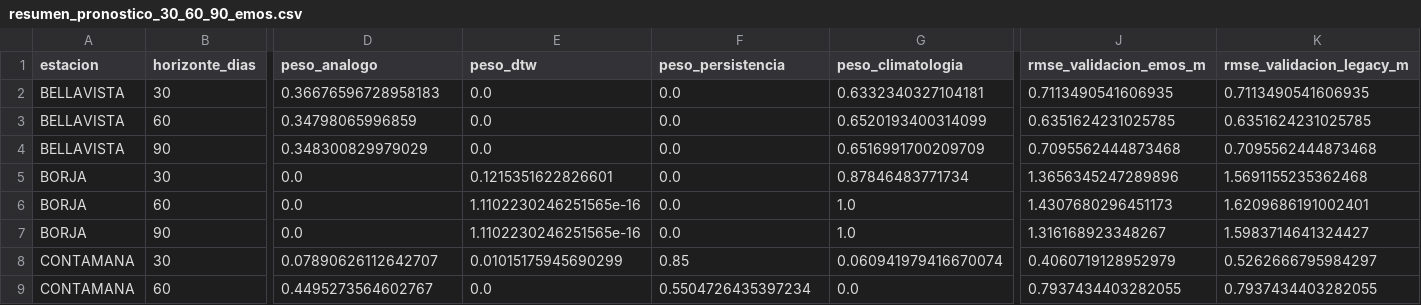
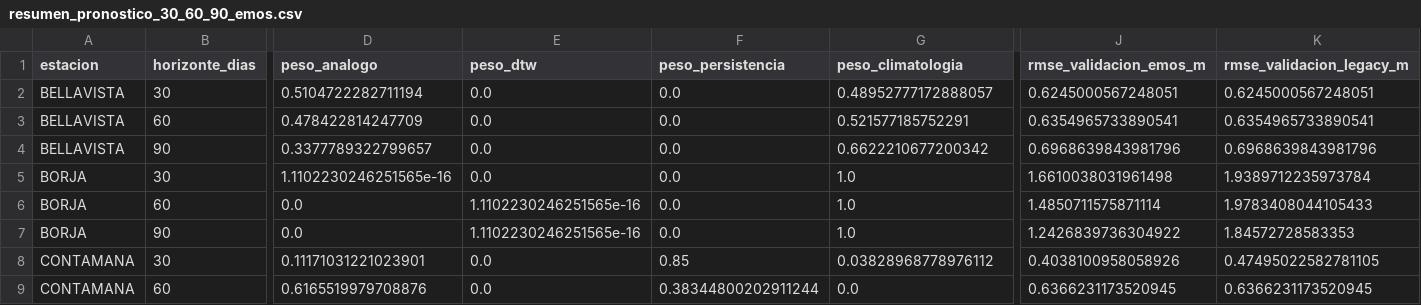
Before and after one commit to KURONO23/LoretoNivelesaCaudales, a CSV file: backend/predicciones_30_60_90/output/resumen_pronostico_30_60_90_emos.csv, drawn as a sheet; only a part is shown, gaps mark what is left out; the diff covers the shown part only; the diff names each change by its address in the sheet, - before the commit and + after, or states it on an @@ line.

```diff
--- a/backend/predicciones_30_60_90/output/resumen_pronostico_30_60_90_emos.csv
+++ b/backend/predicciones_30_60_90/output/resumen_pronostico_30_60_90_emos.csv
-D2 (peso_analogo): 0.36676596728958183
+D2 (peso_analogo): 0.5104722282711194
-G2 (peso_climatologia): 0.6332340327104181
+G2 (peso_climatologia): 0.48952777172888057
-J2 (rmse_validacion_emos_m): 0.7113490541606935
+J2 (rmse_validacion_emos_m): 0.6245000567248051
-K2 (rmse_validacion_legacy_m): 0.7113490541606935
+K2 (rmse_validacion_legacy_m): 0.6245000567248051
-D3 (peso_analogo): 0.34798065996859
+D3 (peso_analogo): 0.478422814247709
-G3 (peso_climatologia): 0.6520193400314099
+G3 (peso_climatologia): 0.521577185752291
-J3 (rmse_validacion_emos_m): 0.6351624231025785
+J3 (rmse_validacion_emos_m): 0.6354965733890541
-K3 (rmse_validacion_legacy_m): 0.6351624231025785
+K3 (rmse_validacion_legacy_m): 0.6354965733890541
-D4 (peso_analogo): 0.348300829979029
+D4 (peso_analogo): 0.3377789322799657
-G4 (peso_climatologia): 0.6516991700209709
+G4 (peso_climatologia): 0.6622210677200342
-J4 (rmse_validacion_emos_m): 0.7095562444873468
+J4 (rmse_validacion_emos_m): 0.6968639843981796
-K4 (rmse_validacion_legacy_m): 0.7095562444873468
+K4 (rmse_validacion_legacy_m): 0.6968639843981796
-D5 (peso_analogo): 0.0
+D5 (peso_analogo): 1.1102230246251565e-16
-E5 (peso_dtw): 0.1215351622826601
+E5 (peso_dtw): 0.0
-G5 (peso_climatologia): 0.87846483771734
+G5 (peso_climatologia): 1.0
-J5 (rmse_validacion_emos_m): 1.3656345247289896
+J5 (rmse_validacion_emos_m): 1.6610038031961498
-K5 (rmse_validacion_legacy_m): 1.5691155235362468
+K5 (rmse_validacion_legacy_m): 1.9389712235973784
-J6 (rmse_validacion_emos_m): 1.4307680296451173
+J6 (rmse_validacion_emos_m): 1.4850711575871114
-K6 (rmse_validacion_legacy_m): 1.6209686191002401
+K6 (rmse_validacion_legacy_m): 1.9783408044105433
-J7 (rmse_validacion_emos_m): 1.316168923348267
+J7 (rmse_validacion_emos_m): 1.2426839736304922
-K7 (rmse_validacion_legacy_m): 1.5983714641324427
+K7 (rmse_validacion_legacy_m): 1.84572728583353
-D8 (peso_analogo): 0.07890626112642707
+D8 (peso_analogo): 0.11171031221023901
-E8 (peso_dtw): 0.01015175945690299
+E8 (peso_dtw): 0.0
-G8 (peso_climatologia): 0.060941979416670074
+G8 (peso_climatologia): 0.03828968778976112
-J8 (rmse_validacion_emos_m): 0.4060719128952979
+J8 (rmse_validacion_emos_m): 0.4038100958058926
-K8 (rmse_validacion_legacy_m): 0.5262666795984297
+K8 (rmse_validacion_legacy_m): 0.47495022582781105
-D9 (peso_analogo): 0.4495273564602767
+D9 (peso_analogo): 0.6165519979708876
-F9 (peso_persistencia): 0.5504726435397234
+F9 (peso_persistencia): 0.38344800202911244
-J9 (rmse_validacion_emos_m): 0.7937434403282055
+J9 (rmse_validacion_emos_m): 0.6366231173520945
-K9 (rmse_validacion_legacy_m): 0.7937434403282055
+K9 (rmse_validacion_legacy_m): 0.6366231173520945
```
Also changed, not shown: 152 edited cells elsewhere in this file, backend/predicciones_30_60_90/output/pronostico_30_60_90_actual.csv, backend/predicciones_30_60_90/output/pronostico_30_60_90_dtw_actual.csv, 6 other files.
